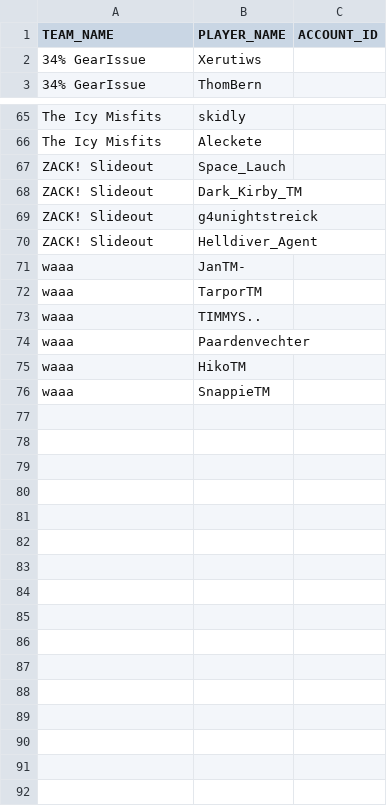
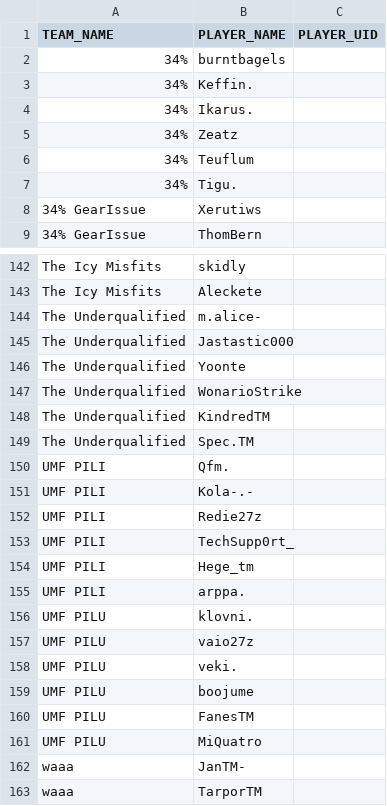
Before and after one commit to caseyjohnsonwv/pil-power-rankings, a CSV file: dat/players.csv, drawn as a sheet; only a part is shown, gaps mark what is left out; the shorter side is filled out with more unchanged rows; the diff covers the shown part only.

```diff
--- a/dat/players.csv
+++ b/dat/players.csv
@@ -1,2 +1,8 @@
-TEAM_NAME,PLAYER_NAME,ACCOUNT_ID
+TEAM_NAME,PLAYER_NAME,PLAYER_UID
+34%,burntbagels,
+34%,Keffin.,
+34%,Ikarus.,
+34%,Zeatz,
+34%,Teuflum,
+34%,Tigu.,
 34% GearIssue,Xerutiws,
@@ -66,6 +143,20 @@ The Icy Misfits,skidly,
 The Icy Misfits,Aleckete,
-ZACK! Slideout,Space_Lauch,
-ZACK! Slideout,Dark_Kirby_TM,
-ZACK! Slideout,g4unightstreick,
-ZACK! Slideout,Helldiver_Agent,
+The Underqualified,m.alice-,
+The Underqualified,Jastastic000,
+The Underqualified,Yoonte,
+The Underqualified,WonarioStrike,
+The Underqualified,KindredTM,
+The Underqualified,Spec.TM,
+UMF PILI,Qfm.,
+UMF PILI,Kola-.-,
+UMF PILI,Redie27z,
+UMF PILI,TechSupp0rt_,
+UMF PILI,Hege_tm,
+UMF PILI,arppa.,
+UMF PILU,klovni.,
+UMF PILU,vaio27z,
+UMF PILU,veki.,
+UMF PILU,boojume,
+UMF PILU,FanesTM,
+UMF PILU,MiQuatro,
 waaa,JanTM-,
```
Also changed, not shown: 71 added rows and 2 edited cells elsewhere in this file, dat/players_cleaned.csv, 2 other files.
